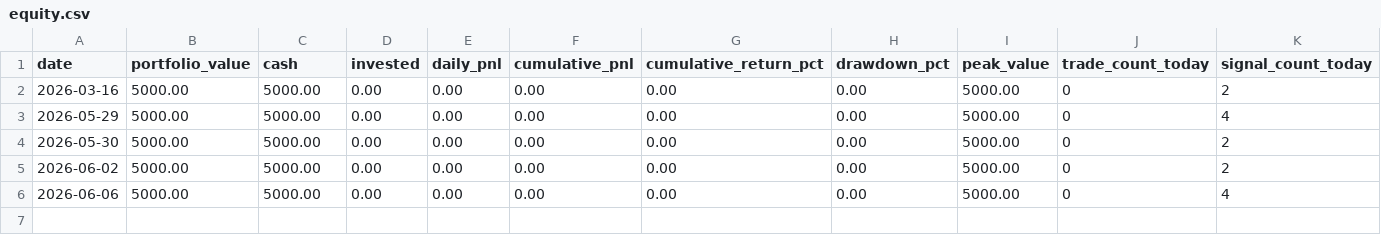
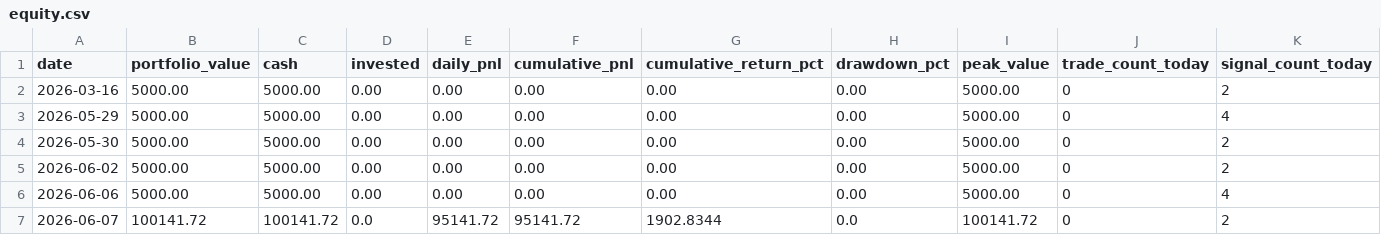
Before and after one commit to marcohwlam/quant-zero, a CSV file: paper_trading/h10_crypto_eql_reversal_v2/equity.csv, drawn as a sheet; the diff names each change by its address in the sheet, - before the commit and + after, or states it on an @@ line.

Commit message:
chore(QUA-64): refresh dashboard data, add gate1 audit
- Regenerate all dashboard outputs (alerts, equity, leaderboard, portfolio, index.html)
- Update H10 paper trading equity.csv and meta.json from latest runner
- Update broker/paper_trading/h10_trade_log.json
- Commit docs/gate1-audit-2026-06-06.md (CEO audit of all strategies)

Co-Authored-By: Paperclip <noreply@paperclip.ing>

```diff
--- a/paper_trading/h10_crypto_eql_reversal_v2/equity.csv
+++ b/paper_trading/h10_crypto_eql_reversal_v2/equity.csv
+row 7: 2026-06-07 | 100141.72 | 100141.72 | 0.0 | 95141.72 | 95141.72 | 1902.8344 | 0.0 | 100141.72 | 0 | 2
```
Also changed, not shown: 8 other files.
